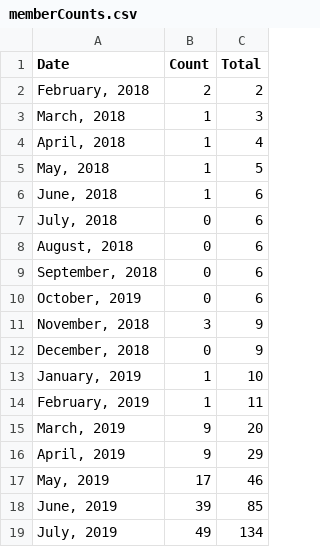
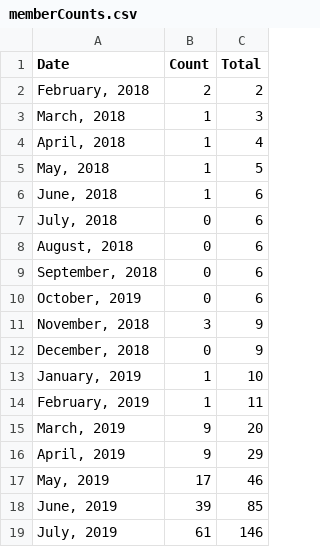
Before and after one commit to USRSE/usrse.github.io, a CSV file: _data/memberCounts.csv, drawn as a sheet.

Commit message:
Update member count for July 2019

```diff
--- a/_data/memberCounts.csv
+++ b/_data/memberCounts.csv
@@ -18,2 +18,2 @@ Date,Count,Total
 "June, 2019",39,85
-"July, 2019",49,134
+"July, 2019",61,146
```
